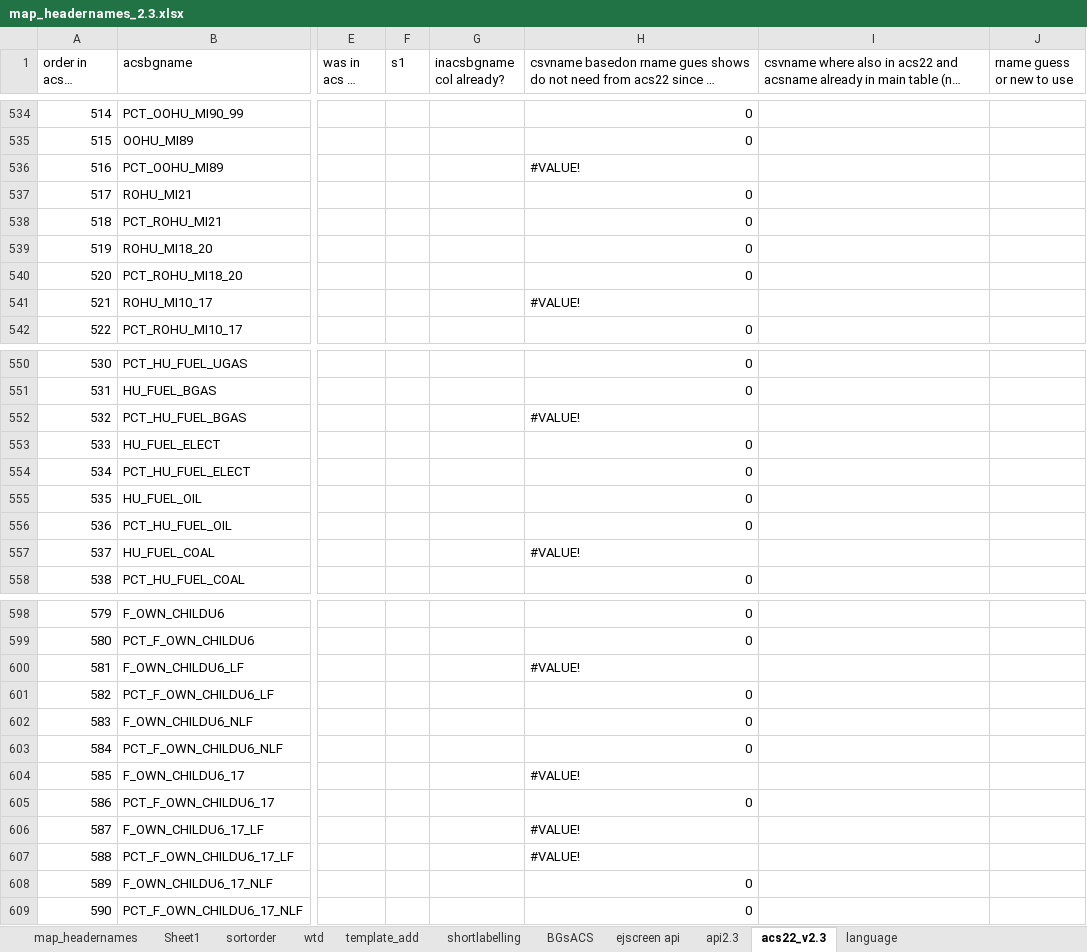
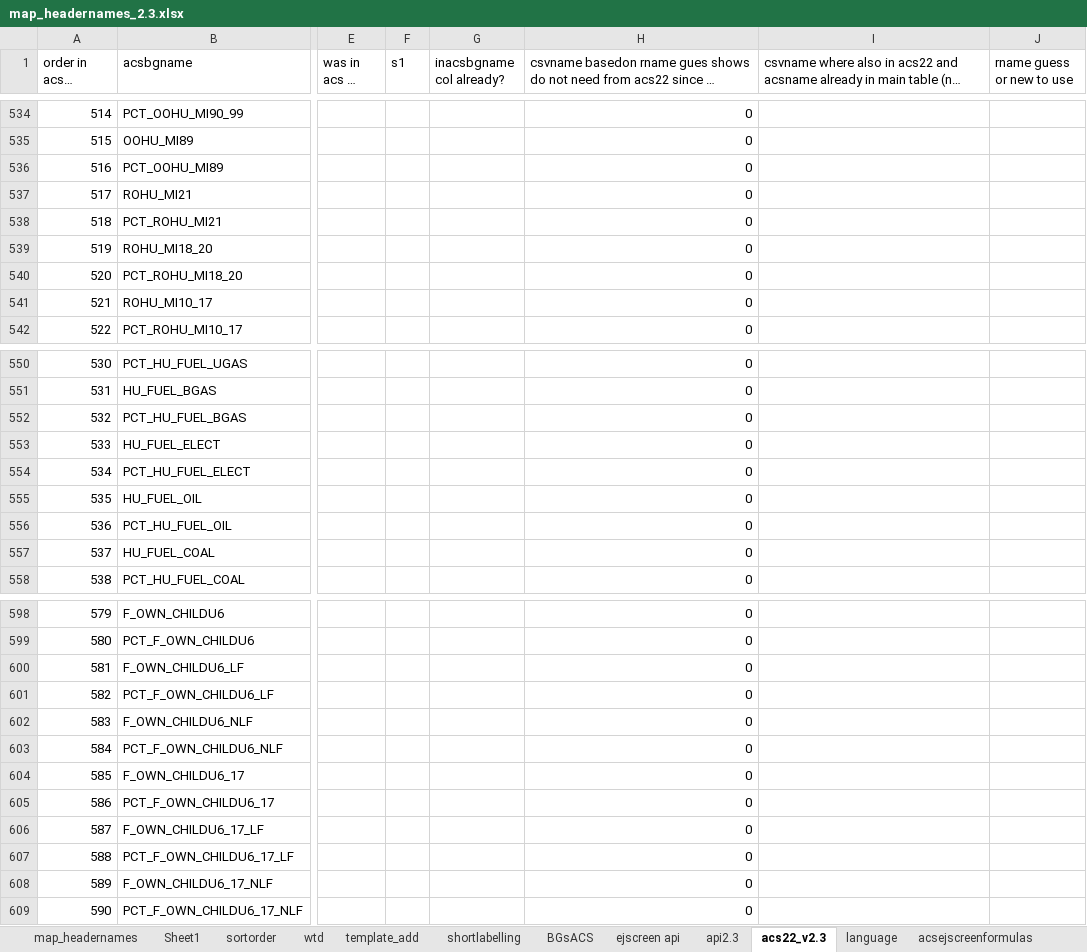
Before and after one commit to USEPA/ejscreen-multisite-open, an Excel workbook: data-raw/map_headernames_2.3.xlsx, sheet acs22_v2.3, drawn as a sheet; only a part is shown, gaps mark what is left out; long unchanged cells end in …; values as stored, in another font and other column widths than the file's, no cell formats; the diff covers the shown part only; the diff names each change by its address in the sheet, - before the commit and + after, or states it on an @@ line.

```diff
--- a/data-raw/map_headernames_2.3.xlsx (sheet acs22_v2.3)
+++ b/data-raw/map_headernames_2.3.xlsx (sheet acs22_v2.3)
+sheet tab: acsejscreenformulas
-H536: #VALUE!
+H536: 0
-H541: #VALUE!
+H541: 0
-H552: #VALUE!
+H552: 0
-H557: #VALUE!
+H557: 0
-H600: #VALUE!
+H600: 0
-H604: #VALUE!
+H604: 0
-H606:H607: #VALUE!
+H606:H607: 0
```
Also changed, not shown: 17 edited cells elsewhere in this sheet, sheet map_headernames, cell formats, formulas that keep their value, 51 other files.
